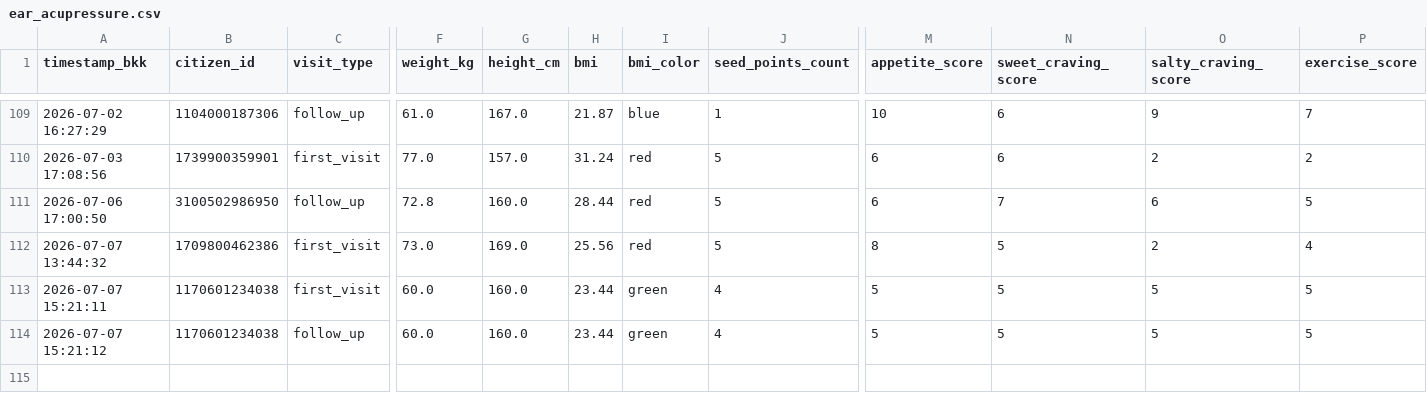
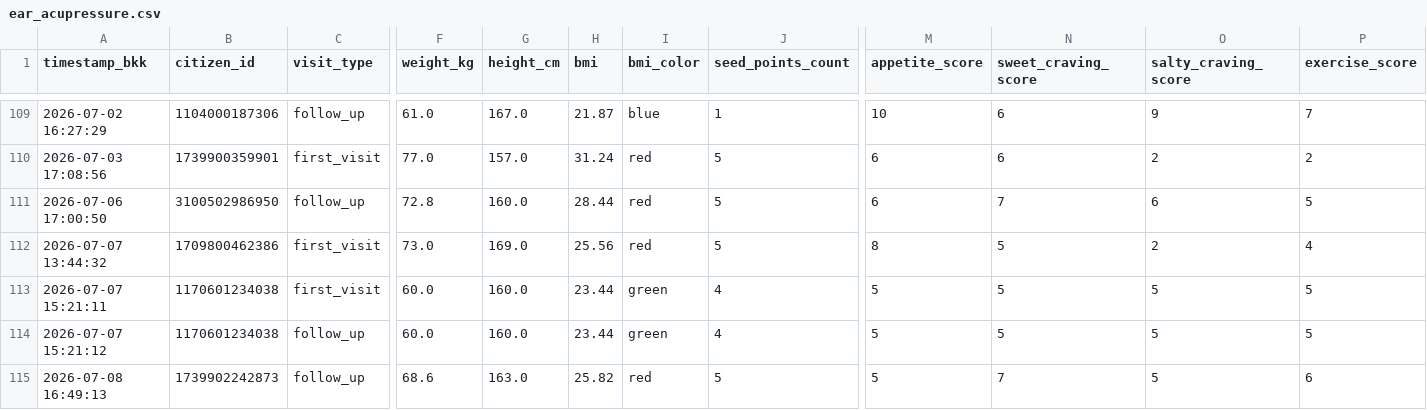
Before and after one commit to PythonianSt/Ear, a CSV file: ear_acupressure.csv, drawn as a sheet; only a part is shown, gaps mark what is left out; rows hold the shown columns only; the diff names each change by its address in the sheet, - before the commit and + after, or states it on an @@ line.

Commit message:
Update auricular acupressure CSV 2026-07-08 16:49:13

```diff
--- a/ear_acupressure.csv
+++ b/ear_acupressure.csv
+row 115: 2026-07-08 16:49:13 | 1739902242873 | follow_up | 68.6 | 163.0 | 25.82 | red | 5 | 5 | 7 | 5 | 6
```
